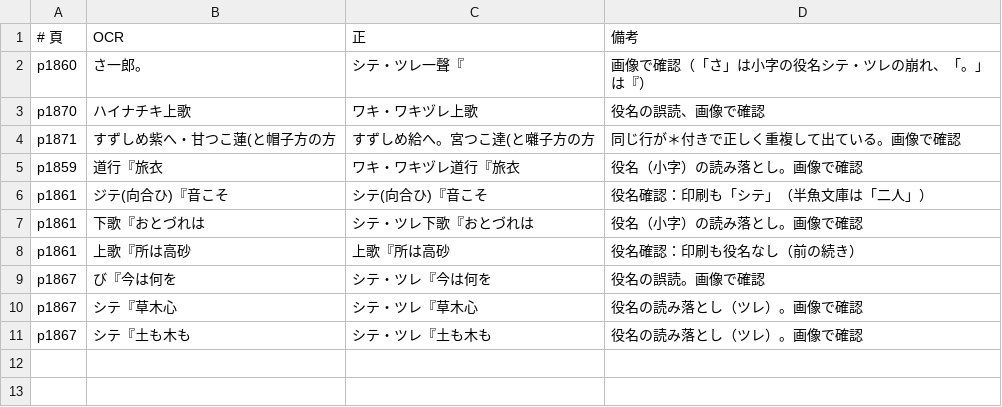
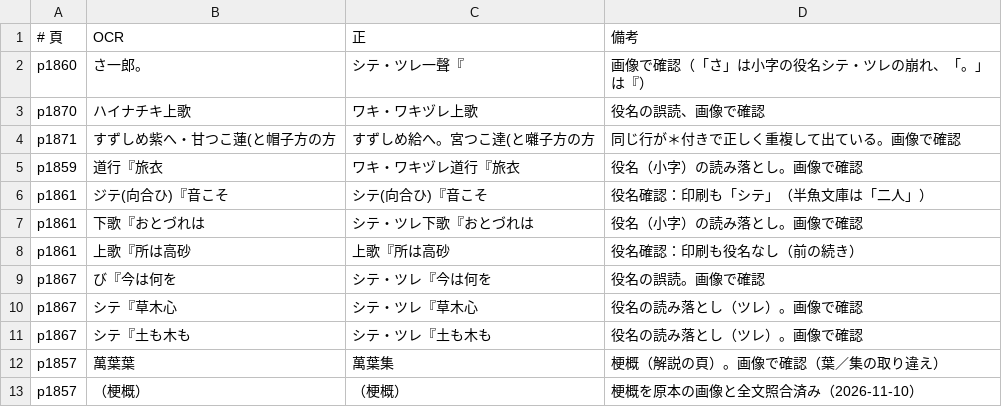
Before and after one commit to torunishijima/yokyoku-reader, a TSV file: work/fixes/高砂.tsv, drawn as a sheet; the diff names each change by its address in the sheet, - before the commit and + after, or states it on an @@ line.

```diff
--- a/work/fixes/高砂.tsv
+++ b/work/fixes/高砂.tsv
+row 12: p1857 | 萬葉葉 | 萬葉集 | 梗概（解説の頁）。画像で確認（葉／集の取り違え）
+row 13: p1857 | （梗概） | （梗概） | 梗概を原本の画像と全文照合済み（2026-11-10）
```
Also changed, not shown: work/fixes/道成寺.tsv, work/fixes/隅田川.tsv, 31 other files.
